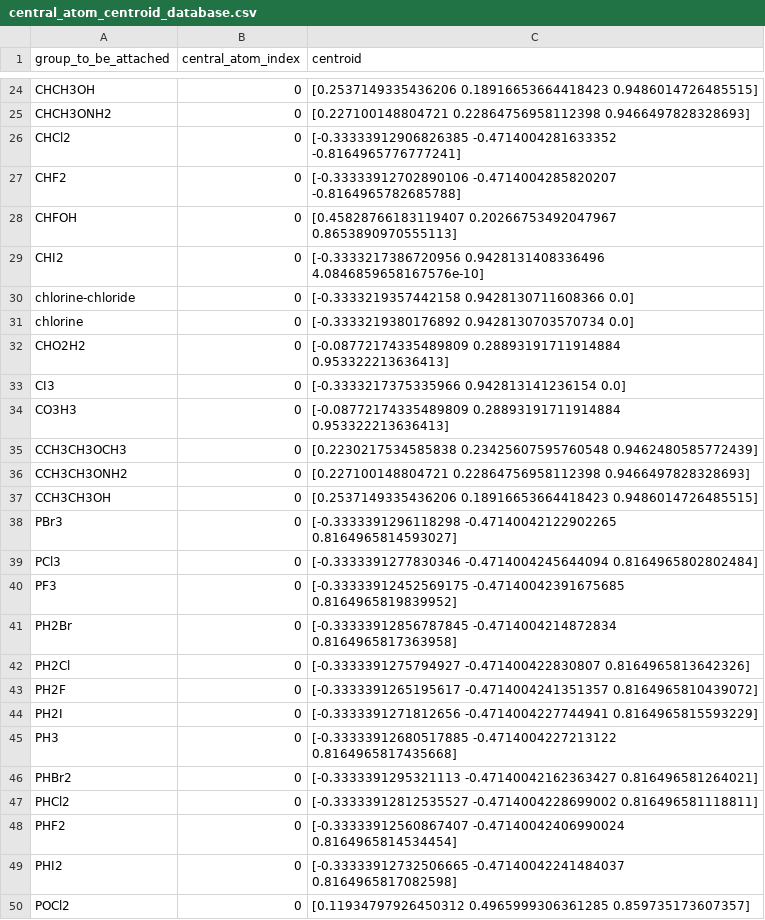
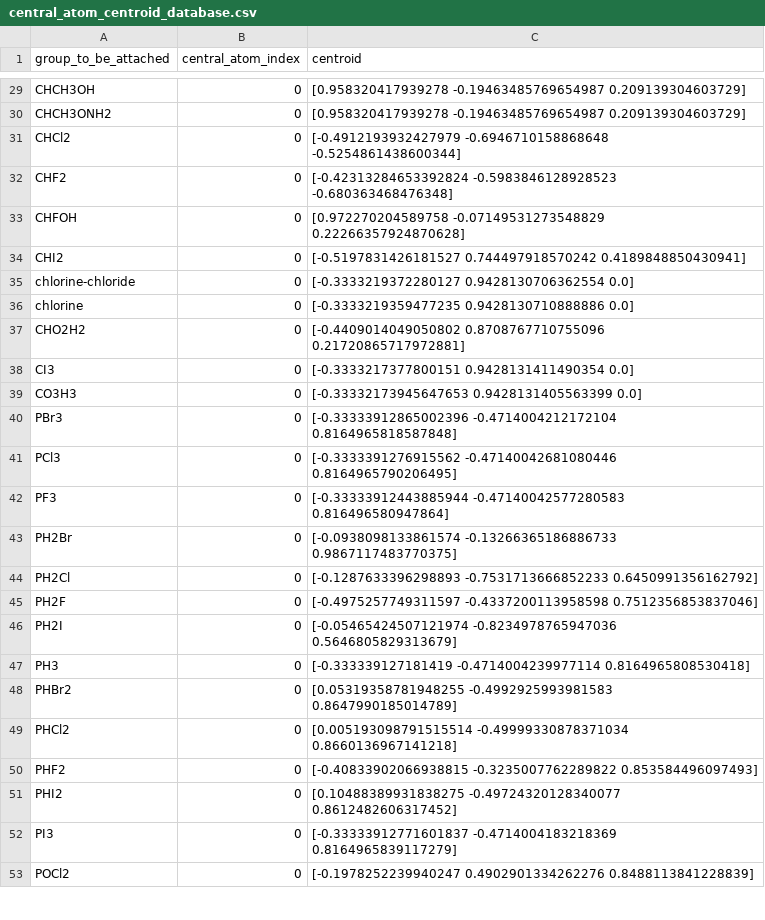
Before and after one commit to EPiCs-group/chemspax, a CSV file: substituents_xyz/manually_generated/central_atom_centroid_database.csv, drawn as a sheet; only a part is shown, gaps mark what is left out; removed rows and columns are numbered as before the commit, all else as after; the diff covers the shown part only; the diff names each change by its address in the sheet, - before the commit and + after, or states it on an @@ line.

Commit message:
bugfix in centroid generation, same as 450591849c43268f6fa7e5cc47a655d9be9915b0 but couldnt get git cherry-pick working

```diff
--- a/substituents_xyz/manually_generated/central_atom_centroid_database.csv
+++ b/substituents_xyz/manually_generated/central_atom_centroid_database.csv
-C29 (centroid): [0.2537149335436206 0.18916653664418423 0.9486014726485515]
+C29 (centroid): [0.958320417939278 -0.19463485769654987 0.209139304603729]
-C30 (centroid): [0.227100148804721 0.22864756958112398 0.9466497828328693]
+C30 (centroid): [0.958320417939278 -0.19463485769654987 0.209139304603729]
-C31 (centroid): [-0.33333912906826385 -0.4714004281633352 -0.8164965776777241]
+C31 (centroid): [-0.4912193932427979 -0.6946710158868648 -0.5254861438600344]
-C32 (centroid): [-0.33333912702890106 -0.4714004285820207 -0.8164965782685788]
+C32 (centroid): [-0.42313284653392824 -0.5983846128928523 -0.680363468476348]
-C33 (centroid): [0.45828766183119407 0.20266753492047967 0.8653890970555113]
+C33 (centroid): [0.972270204589758 -0.07149531273548829 0.22266357924870628]
-C34 (centroid): [-0.3333217386720956 0.9428131408336496 4.0846859658167576e-10]
+C34 (centroid): [-0.5197831426181527 0.744497918570242 0.4189848850430941]
-C35 (centroid): [-0.3333219357442158 0.9428130711608366 0.0]
+C35 (centroid): [-0.3333219372280127 0.9428130706362554 0.0]
-C36 (centroid): [-0.3333219380176892 0.9428130703570734 0.0]
+C36 (centroid): [-0.3333219359477235 0.9428130710888886 0.0]
-C37 (centroid): [-0.08772174335489809 0.28893191711914884 0.953322213636413]
+C37 (centroid): [-0.4409014049050802 0.8708767710755096 0.21720865717972881]
-C38 (centroid): [-0.3333217375335966 0.942813141236154 0.0]
+C38 (centroid): [-0.3333217377800151 0.9428131411490354 0.0]
-C39 (centroid): [-0.08772174335489809 0.28893191711914884 0.953322213636413]
+C39 (centroid): [-0.33332173945647653 0.9428131405563399 0.0]
-row 35: CCH3CH3OCH3 | 0 | [0.2230217534585838 0.23425607595760548 0.9462480585772439]
-row 36: CCH3CH3ONH2 | 0 | [0.227100148804721 0.22864756958112398 0.9466497828328693]
-row 37: CCH3CH3OH | 0 | [0.2537149335436206 0.18916653664418423 0.9486014726485515]
-C40 (centroid): [-0.3333391296118298 -0.47140042122902265 0.8164965814593027]
+C40 (centroid): [-0.33333912865002396 -0.4714004212172104 0.8164965818587848]
-C41 (centroid): [-0.3333391277830346 -0.4714004245644094 0.8164965802802484]
+C41 (centroid): [-0.3333391276915562 -0.47140042681080446 0.8164965790206495]
-C42 (centroid): [-0.33333912452569175 -0.47140042391675685 0.8164965819839952]
+C42 (centroid): [-0.33333912443885944 -0.47140042577280583 0.816496580947864]
-C43 (centroid): [-0.33333912856787845 -0.4714004214872834 0.8164965817363958]
+C43 (centroid): [-0.0938098133861574 -0.13266365186886733 0.9867117483770375]
-C44 (centroid): [-0.3333391275794927 -0.471400422830807 0.8164965813642326]
+C44 (centroid): [-0.1287633396298893 -0.7531713666852233 0.6450991356162792]
-C45 (centroid): [-0.3333391265195617 -0.4714004241351357 0.8164965810439072]
+C45 (centroid): [-0.4975257749311597 -0.4337200113958598 0.7512356853837046]
-C46 (centroid): [-0.3333391271812656 -0.4714004227744941 0.8164965815593229]
+C46 (centroid): [-0.05465424507121974 -0.8234978765947036 0.5646805829313679]
-C47 (centroid): [-0.33333912680517885 -0.4714004227213122 0.8164965817435668]
+C47 (centroid): [-0.333339127181419 -0.4714004239977114 0.8164965808530418]
-C48 (centroid): [-0.3333391295321113 -0.47140042162363427 0.816496581264021]
+C48 (centroid): [0.05319358781948255 -0.4992925993981583 0.8647990185014789]
-C49 (centroid): [-0.33333912812535527 -0.4714004228699002 0.816496581118811]
+C49 (centroid): [0.005193098791515514 -0.49999330878371034 0.8660136967141218]
-C50 (centroid): [-0.33333912560867407 -0.47140042406990024 0.8164965814534454]
+C50 (centroid): [-0.40833902066938815 -0.3235007762289822 0.853584496097493]
-C51 (centroid): [-0.33333912732506665 -0.47140042241484037 0.8164965817082598]
+C51 (centroid): [0.10488389931838275 -0.49724320128340077 0.8612482606317452]
+row 52: PI3 | 0 | [-0.33333912771601837 -0.4714004183218369 0.8164965839117279]
-C53 (centroid): [0.11934797926450312 0.4965999306361285 0.859735173607357]
+C53 (centroid): [-0.1978252239940247 0.4902901334262276 0.8488113841228839]
```
Also changed, not shown: 5 added rows, 3 removed rows and 27 edited cells elsewhere in this file, 1 other file.
